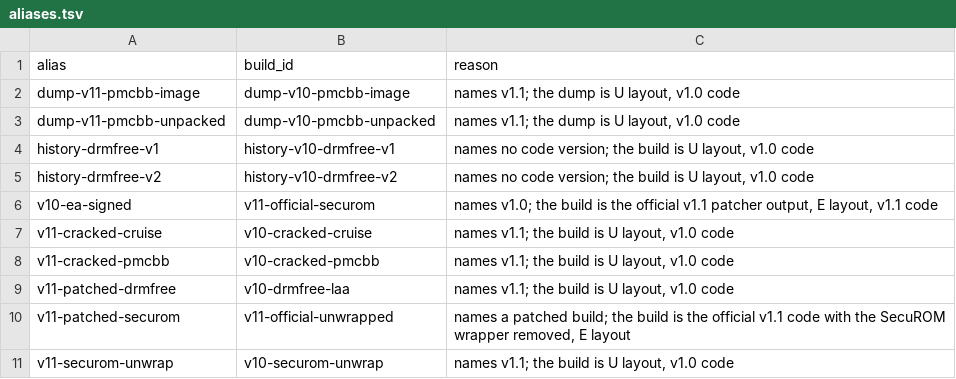
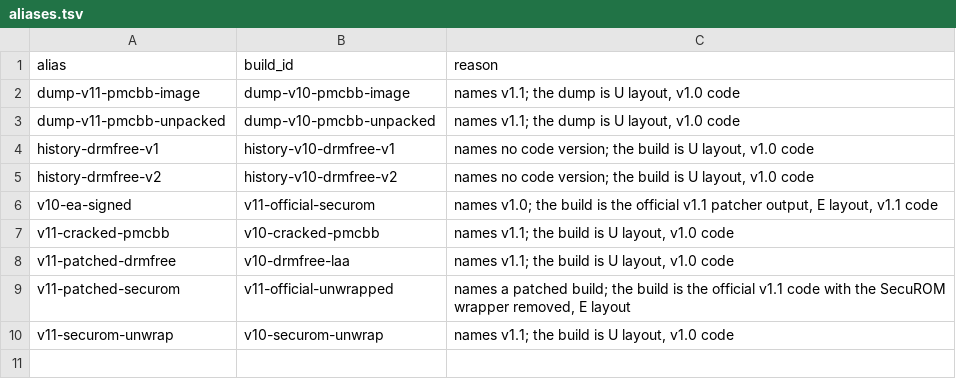
Before and after one commit to Mercenaries-Fan-Build/mercs2-wad-simulator, a TSV file: crates/mercs2_exemap/data/aliases.tsv, drawn as a sheet; the diff names each change by its address in the sheet, - before the commit and + after, or states it on an @@ line.

Commit message:
aliases.tsv: drop v11-cracked-cruise; Modkit names that build archived-1-cracked-cruise, its builds.tsv id
54753622+headless-rebase@users.noreply.github.com

```diff
--- a/crates/mercs2_exemap/data/aliases.tsv
+++ b/crates/mercs2_exemap/data/aliases.tsv
-row 7: v11-cracked-cruise | v10-cracked-cruise | names v1.1; the build is U layout, v1.0 code
```
